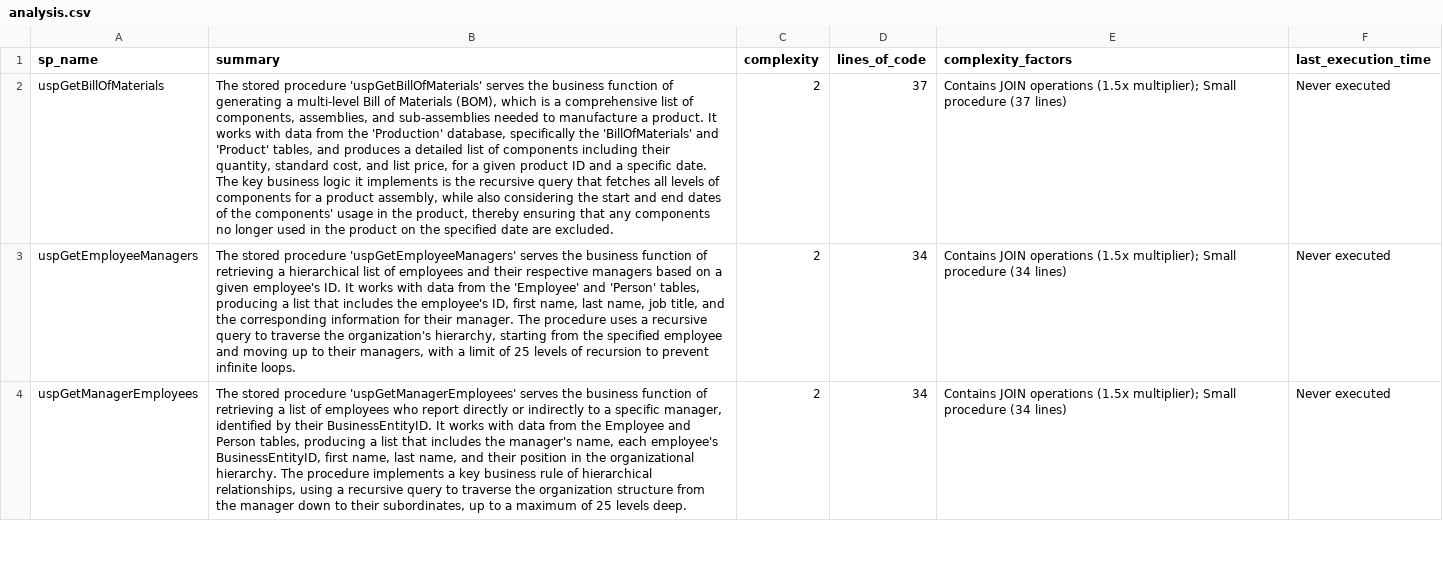
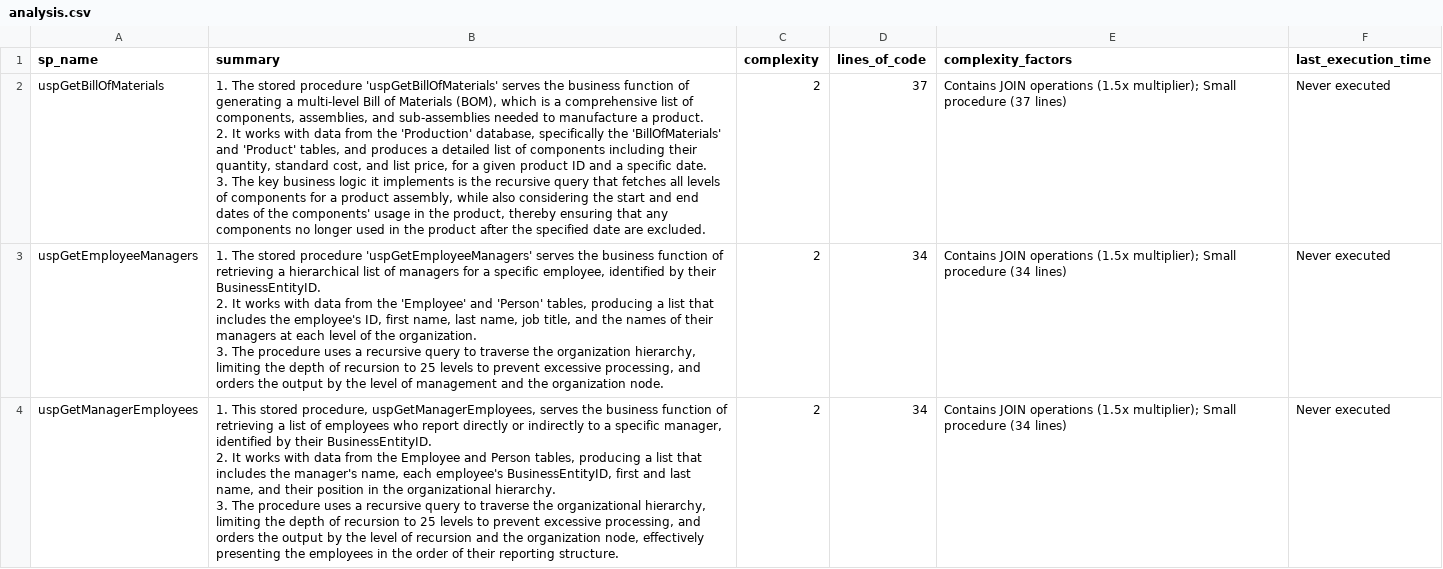
Before and after one commit to bmblack/stored_proc_analyzer, a CSV file: outputs/analysis.csv, drawn as a sheet; only a part is shown; ↵ is a line break in a cell; the diff covers the shown part only; the diff names each change by its address in the sheet, - before the commit and + after, or states it on an @@ line.

```diff
--- a/outputs/analysis.csv
+++ b/outputs/analysis.csv
-B2 (summary): The stored procedure 'uspGetBillOfMaterials' serves the business function of generating a multi-level Bill of Materials (BOM), which is a comprehensive list of components, assemblies, and sub-assemblies needed to manufacture a product. It works with data from the 'Production' database, specifically the 'BillOfMaterials' and 'Product' tables, and produces a detailed list of components including their quantity, standard cost, and list price, for a given product ID and a specific date. The key business logic it implements is the recursive query that fetches all levels of components for a product assembly, while also considering the start and end dates of the components' usage in the product, thereby ensuring that any components no longer used in the product on the specified…
+B2 (summary): 1. The stored procedure 'uspGetBillOfMaterials' serves the business function of generating a multi-level Bill of Materials (BOM), which is a comprehensive list of components, assemblies, and sub-assemblies needed to manufacture a product. ↵ 2. It works with data from the 'Production' database, specifically the 'BillOfMaterials' and 'Product' tables, and produces a detailed list of components including their quantity, standard cost, and list price, for a given product ID and a specific date. ↵ 3. The key business logic it implements is the recursive query that fetches all levels of components for a product assembly, while also considering the start and end dates of the components' usage in the product, thereby ensuring that any components no longer used in the product after the specified…
-B3 (summary): The stored procedure 'uspGetEmployeeManagers' serves the business function of retrieving a hierarchical list of employees and their respective managers based on a given employee's ID. It works with data from the 'Employee' and 'Person' tables, producing a list that includes the employee's ID, first name, last name, job title, and the corresponding information for their manager. The procedure uses a recursive query to traverse the organization's hierarchy, starting from the specified employee and moving up to their managers, with a limit of 25 levels of recursion to prevent infinite loops.
+B3 (summary): 1. The stored procedure 'uspGetEmployeeManagers' serves the business function of retrieving a hierarchical list of managers for a specific employee, identified by their BusinessEntityID. ↵ 2. It works with data from the 'Employee' and 'Person' tables, producing a list that includes the employee's ID, first name, last name, job title, and the names of their managers at each level of the organization. ↵ 3. The procedure uses a recursive query to traverse the organization hierarchy, limiting the depth of recursion to 25 levels to prevent excessive processing, and orders the output by the level of management and the organization node.
-B4 (summary): The stored procedure 'uspGetManagerEmployees' serves the business function of retrieving a list of employees who report directly or indirectly to a specific manager, identified by their BusinessEntityID. It works with data from the Employee and Person tables, producing a list that includes the manager's name, each employee's BusinessEntityID, first name, last name, and their position in the organizational hierarchy. The procedure implements a key business rule of hierarchical relationships, using a recursive query to traverse the organization structure from the manager down to their subordinates, up to a maximum of 25 levels deep.
+B4 (summary): 1. This stored procedure, uspGetManagerEmployees, serves the business function of retrieving a list of employees who report directly or indirectly to a specific manager, identified by their BusinessEntityID. ↵ 2. It works with data from the Employee and Person tables, producing a list that includes the manager's name, each employee's BusinessEntityID, first and last name, and their position in the organizational hierarchy. ↵ 3. The procedure uses a recursive query to traverse the organizational hierarchy, limiting the depth of recursion to 25 levels to prevent excessive processing, and orders the output by the level of recursion and the organization node, effectively presenting the employees in the order of their reporting structure.
```
Also changed, not shown: 7 edited cells elsewhere in this file, 1 other file.
